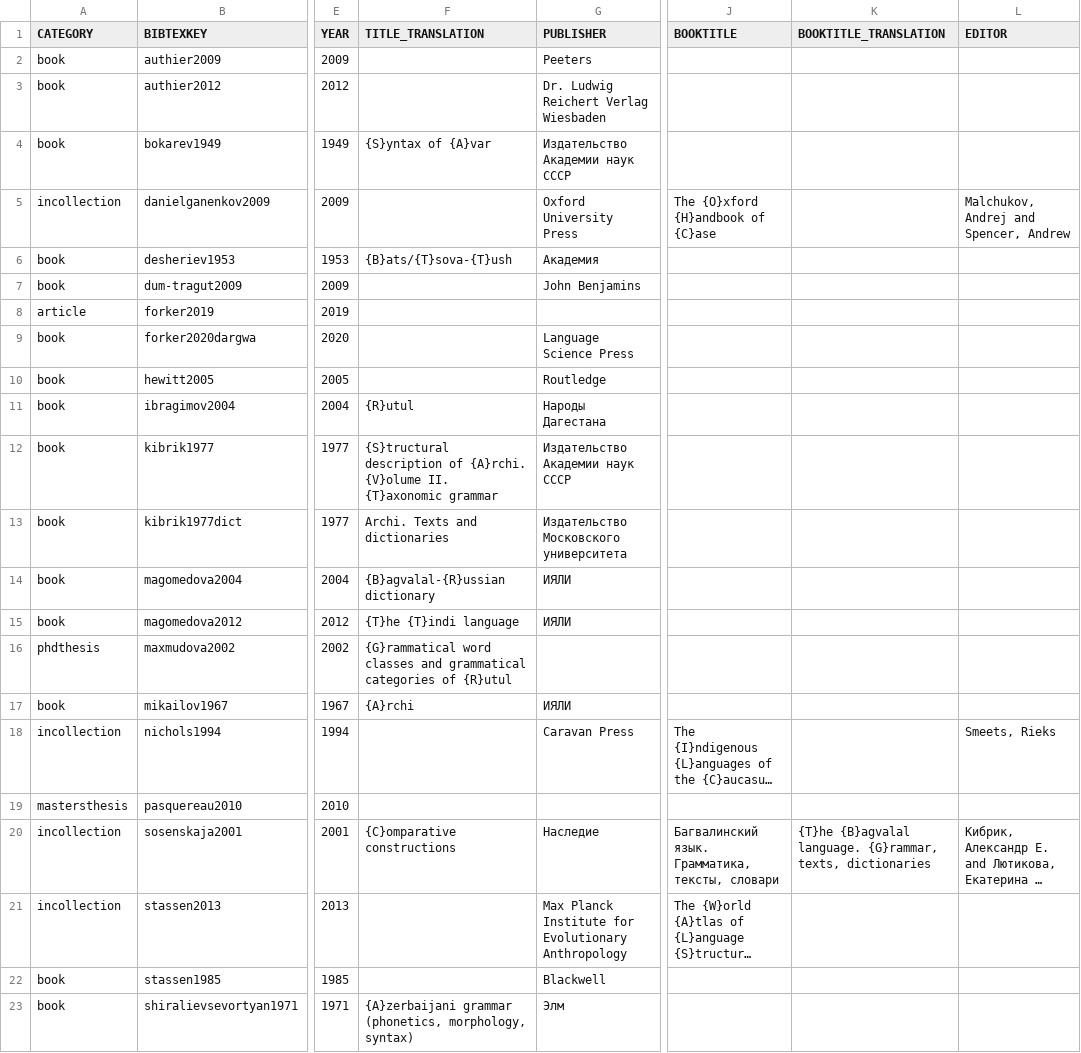
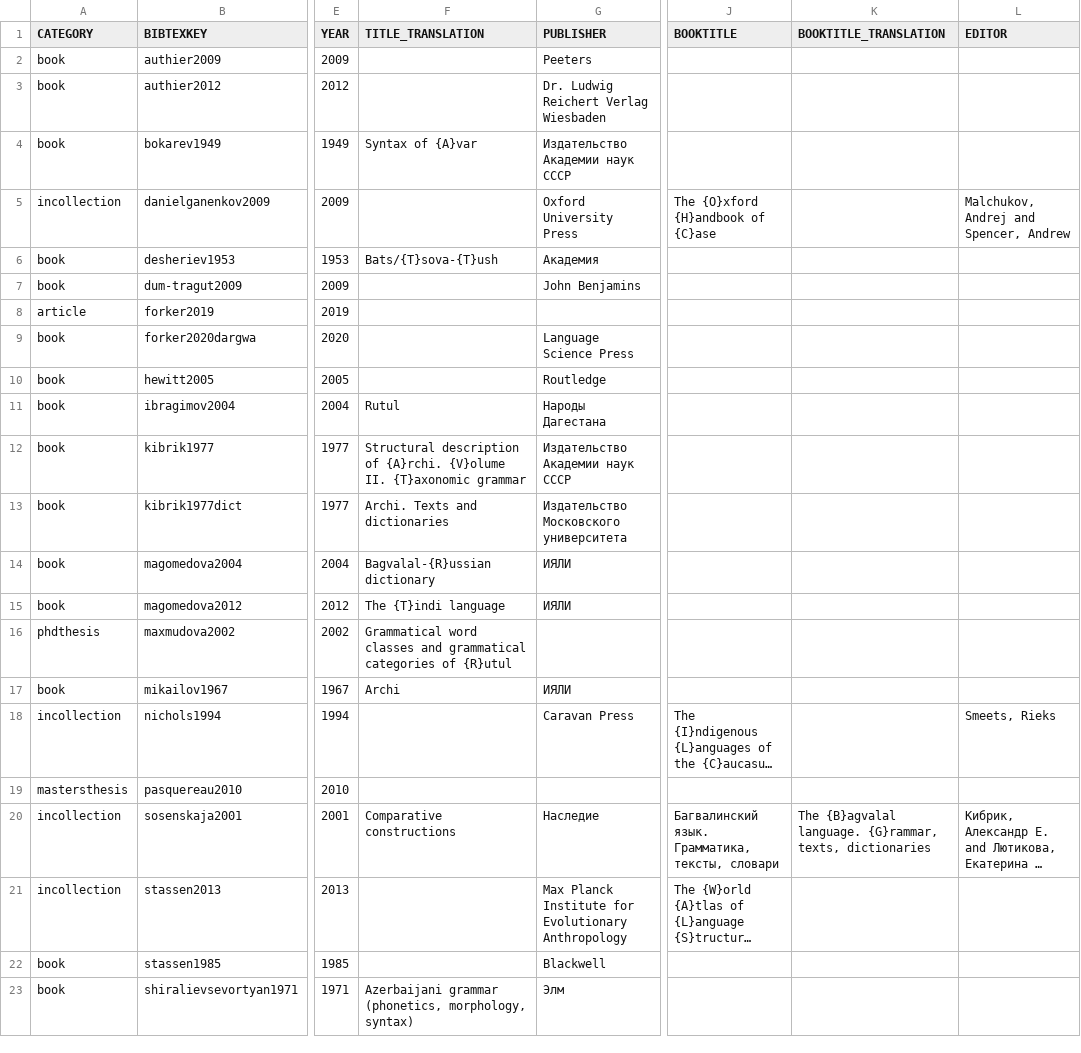
Before and after one commit to LingConLab/TALD, a TSV file: data/orig_bib_tsv/standard_of_comparison_bib.tsv, drawn as a sheet; only a part is shown, gaps mark what is left out; long unchanged cells end in …; the diff names each change by its address in the sheet, - before the commit and + after, or states it on an @@ line.

```diff
--- a/data/orig_bib_tsv/standard_of_comparison_bib.tsv
+++ b/data/orig_bib_tsv/standard_of_comparison_bib.tsv
-F4 (TITLE_TRANSLATION): {S}yntax of {A}var
+F4 (TITLE_TRANSLATION): Syntax of {A}var
-F6 (TITLE_TRANSLATION): {B}ats/{T}sova-{T}ush
+F6 (TITLE_TRANSLATION): Bats/{T}sova-{T}ush
-F11 (TITLE_TRANSLATION): {R}utul
+F11 (TITLE_TRANSLATION): Rutul
-F12 (TITLE_TRANSLATION): {S}tructural description of…
+F12 (TITLE_TRANSLATION): Structural description of…
-F14 (TITLE_TRANSLATION): {B}agvalal-{R}ussian dictionary
+F14 (TITLE_TRANSLATION): Bagvalal-{R}ussian dictionary
-F15 (TITLE_TRANSLATION): {T}he {T}indi language
+F15 (TITLE_TRANSLATION): The {T}indi language
-F16 (TITLE_TRANSLATION): {G}rammatical word classes…
+F16 (TITLE_TRANSLATION): Grammatical word classes…
-F17 (TITLE_TRANSLATION): {A}rchi
+F17 (TITLE_TRANSLATION): Archi
-F20 (TITLE_TRANSLATION): {C}omparative constructions
+F20 (TITLE_TRANSLATION): Comparative constructions
-K20 (BOOKTITLE_TRANSLATION): {T}he {B}agvalal language.…
+K20 (BOOKTITLE_TRANSLATION): The {B}agvalal language.…
-F23 (TITLE_TRANSLATION): {A}zerbaijani grammar (phonetics,…
+F23 (TITLE_TRANSLATION): Azerbaijani grammar (phonetics,…
```
Also changed, not shown: data/orig_bib_tsv/morning_greetings_bib.tsv, 14 other files.
